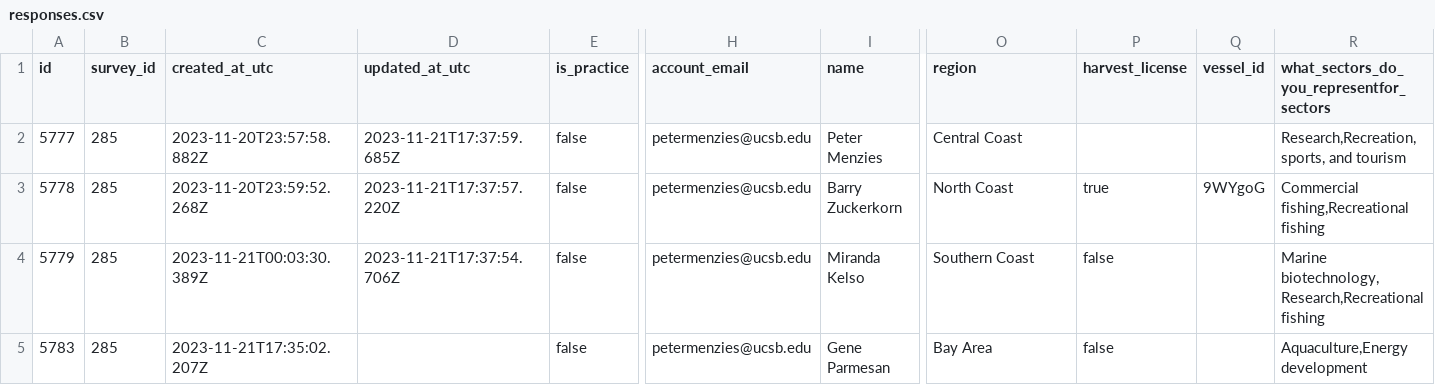
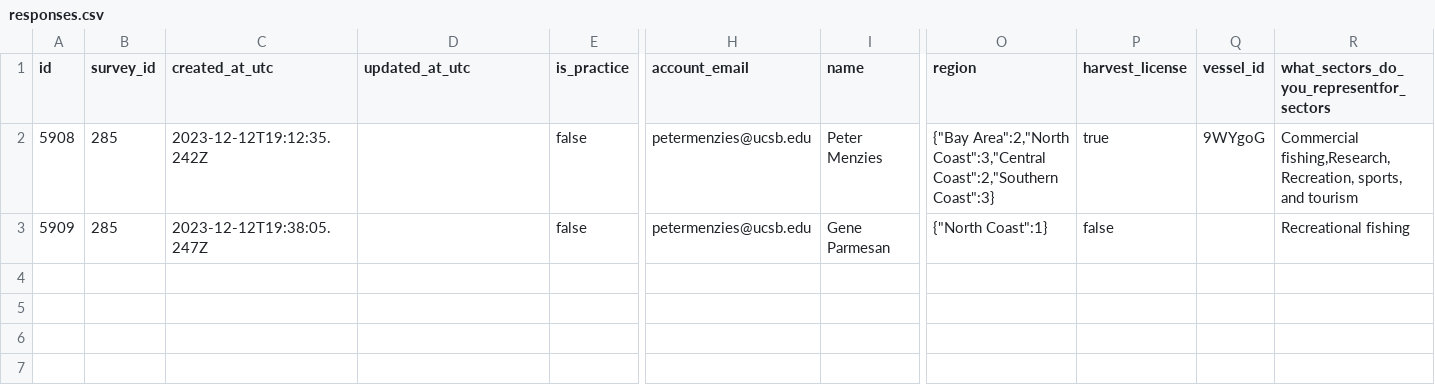
Before and after one commit to mcclintock-lab/ous-shiny-demo, a CSV file: data/responses.csv, drawn as a sheet; only a part is shown, gaps mark what is left out; removed rows and columns are numbered as before the commit, all else as after; rows hold the shown columns only; the diff names each change by its address in the sheet, - before the commit and + after, or states it on an @@ line.

Commit message:
add group region parsing and project_variables.R

```diff
--- a/data/responses.csv
+++ b/data/responses.csv
-row 2: 5777 | 285 | 2023-11-20T23:57:58.882Z | 2023-11-21T17:37:59.685Z | false | petermenzies@ucsb.edu | Peter Menzies | Central Coast |  |  | Research,Recreation, sports, and tourism
+row 2: 5908 | 285 | 2023-12-12T19:12:35.242Z |  | false | petermenzies@ucsb.edu | Peter Menzies | {"Bay Area":2,"North Coast":3,"Central Coast":2,"Southern Coast":3} | true | 9WYgoG | Commercial fishing,Research,Recreation, sports, and tourism
-A3 (id): 5778
+A3 (id): 5909
-C3 (created_at_utc): 2023-11-20T23:59:52.268Z
+C3 (created_at_utc): 2023-12-12T19:38:05.247Z
-D3 (updated_at_utc): 2023-11-21T17:37:57.220Z
+D3 (updated_at_utc): (empty)
-I3 (name): Barry Zuckerkorn
+I3 (name): Gene Parmesan
-O3 (region): North Coast
+O3 (region): {"North Coast":1}
-P3 (harvest_license): true
+P3 (harvest_license): false
-Q3 (vessel_id): 9WYgoG
+Q3 (vessel_id): (empty)
-R3: Commercial fishing,Recreational fishing
+R3: Recreational fishing
-row 4: 5779 | 285 | 2023-11-21T00:03:30.389Z | 2023-11-21T17:37:54.706Z | false | petermenzies@ucsb.edu | Miranda Kelso | Southern Coast | false |  | Marine biotechnology,Research,Recreational fishing
-row 5: 5783 | 285 | 2023-11-21T17:35:02.207Z |  | false | petermenzies@ucsb.edu | Gene Parmesan | Bay Area | false |  | Aquaculture,Energy development
```
Also changed, not shown: 19 other files.
